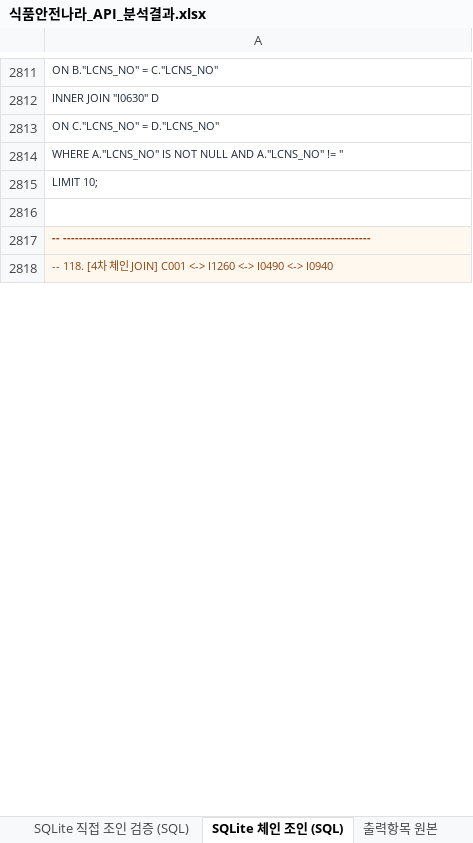
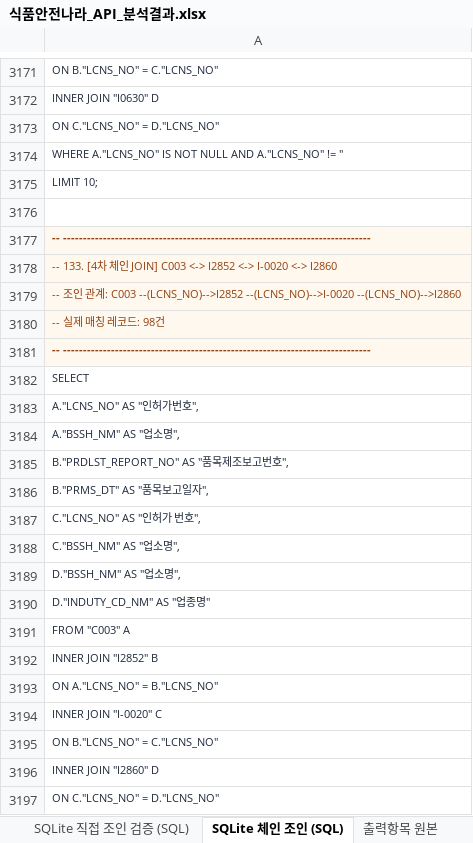
Before and after one commit to artiordex/food-safety, an Excel workbook: 식품안전나라_API_분석결과.xlsx, sheet SQLite 체인 조인 (SQL), drawn as a sheet; only a part is shown, gaps mark what is left out; values as stored, in another font and other column widths than the file's, no borders; addresses are those after the commit; the diff covers the shown part only; the diff names each change by its address in the sheet, - before the commit and + after, or states it on an @@ line.

```diff
--- a/식품안전나라_API_분석결과.xlsx (sheet SQLite 체인 조인 (SQL))
+++ b/식품안전나라_API_분석결과.xlsx (sheet SQLite 체인 조인 (SQL))
-A3178: -- 118. [4차 체인 JOIN] C001 <-> I1260 <-> I0490 <-> I0940
+A3178: -- 133. [4차 체인 JOIN] C003 <-> I2852 <-> I-0020 <-> I2860
+row 3179: -- 조인 관계: C003 --(LCNS_NO)-->I2852 --(LCNS_NO)-->I-0020 --(LCNS_NO)-->I2860
+row 3180: -- 실제 매칭 레코드: 98건
+row 3181: -- -----------------------------------------------------------------------------
+row 3182: SELECT
+row 3183: A."LCNS_NO" AS "인허가번호",
+row 3184: A."BSSH_NM" AS "업소명",
+row 3185: B."PRDLST_REPORT_NO" AS "품목제조보고번호",
+row 3186: B."PRMS_DT" AS "품목보고일자",
+row 3187: C."LCNS_NO" AS "인허가 번호",
+row 3188: C."BSSH_NM" AS "업소명",
+row 3189: D."BSSH_NM" AS "업소명",
+row 3190: D."INDUTY_CD_NM" AS "업종명"
+row 3191: FROM "C003" A
+row 3192: INNER JOIN "I2852" B
+row 3193: ON A."LCNS_NO" = B."LCNS_NO"
+row 3194: INNER JOIN "I-0020" C
+row 3195: ON B."LCNS_NO" = C."LCNS_NO"
+row 3196: INNER JOIN "I2860" D
+row 3197: ON C."LCNS_NO" = D."LCNS_NO"
```
Also changed, not shown: other rows of this sheet, sheet 결합 시나리오, sheet SQLite 직접 조인 검증 (SQL), sheet Arquero 상세 분석, sheet 키x데이터셋 맵, sheet 공통키 분석, sheet 데이터셋 목록, 1 more sheet, 11 other files.
